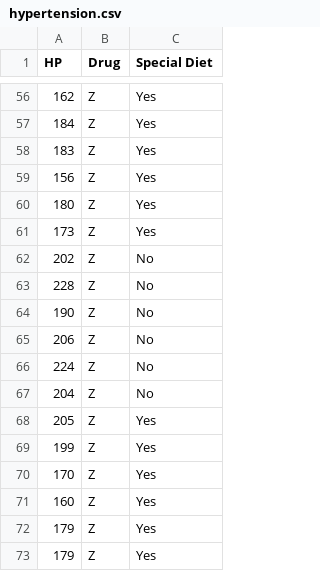
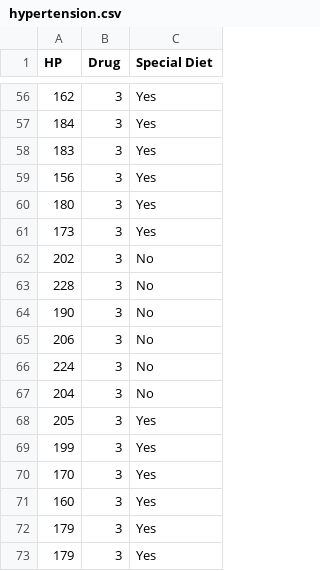
Before and after one commit to jenbroatch/STP281, a CSV file: hypertension.csv, drawn as a sheet; only a part is shown, gaps mark what is left out; the diff covers the shown part only.

```diff
--- a/hypertension.csv
+++ b/hypertension.csv
@@ -56,18 +56,18 @@ HP,Drug,Special Diet
-162,Z,Yes
-184,Z,Yes
-183,Z,Yes
-156,Z,Yes
-180,Z,Yes
-173,Z,Yes
-202,Z,No
-228,Z,No
-190,Z,No
-206,Z,No
-224,Z,No
-204,Z,No
-205,Z,Yes
-199,Z,Yes
-170,Z,Yes
-160,Z,Yes
-179,Z,Yes
-179,Z,Yes
+162,3,Yes
+184,3,Yes
+183,3,Yes
+156,3,Yes
+180,3,Yes
+173,3,Yes
+202,3,No
+228,3,No
+190,3,No
+206,3,No
+224,3,No
+204,3,No
+205,3,Yes
+199,3,Yes
+170,3,Yes
+160,3,Yes
+179,3,Yes
+179,3,Yes
```
Also changed, not shown: 54 edited cells elsewhere in this file.
